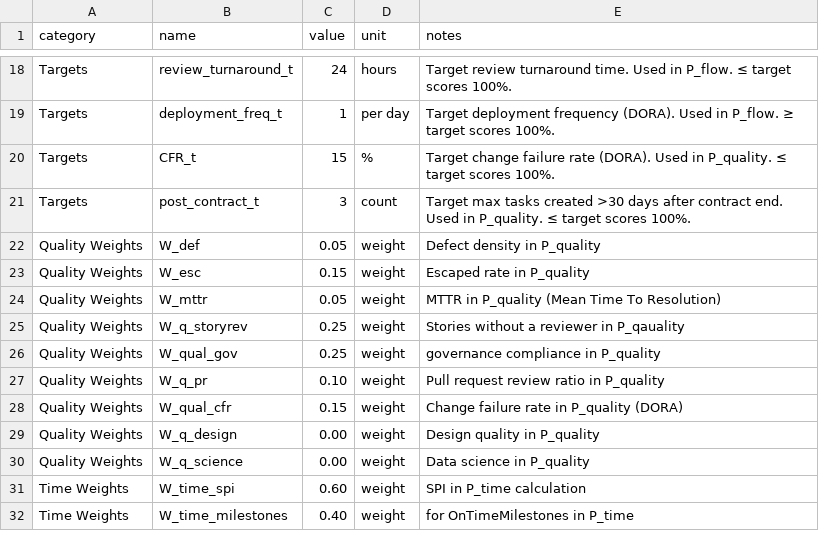
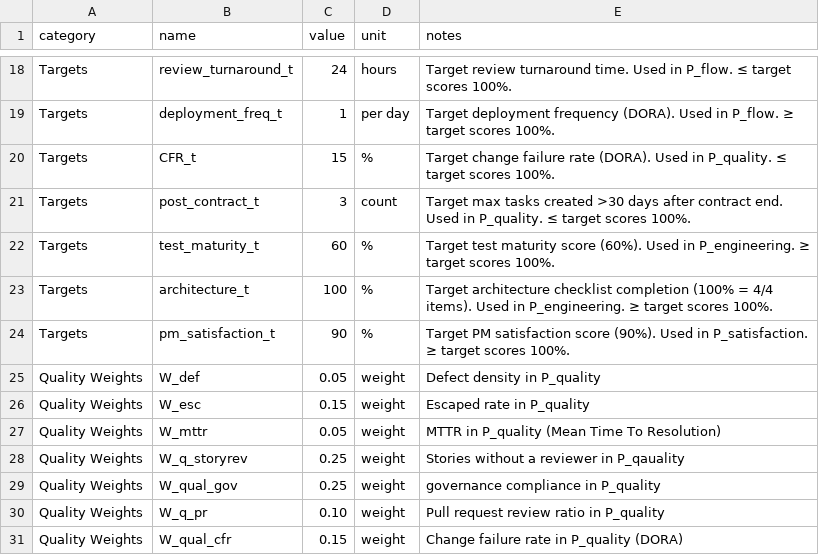
Before and after one commit to Vizzuality/vizzhub, a CSV file: backend/seeds/config_parameters.csv, drawn as a sheet; only a part is shown, gaps mark what is left out; the shorter side is filled out with more unchanged rows.

```diff
--- a/backend/seeds/config_parameters.csv
+++ b/backend/seeds/config_parameters.csv
@@ -21,2 +21,5 @@ Targets,CFR_t,15,%,Target change failure rate (DORA). Used in P_quality. ≤ tar
 Targets,post_contract_t,3,count,Target max tasks created >30 days after contract end. Used in P_quality. ≤ target scores 100%.
+Targets,test_maturity_t,60,%,Target test maturity score (60%). Used in P_engineering. ≥ target scores 100%.
+Targets,architecture_t,100,%,Target architecture checklist completion (100% = 4/4 items). Used in P_engineering. ≥ target scores 100%.
+Targets,pm_satisfaction_t,90,%,Target PM satisfaction score (90%). Used in P_satisfaction. ≥ target scores 100%.
 Quality Weights,W_def,0.05,weight,Defect density  in P_quality
```
Also changed, not shown: 4 other files.
